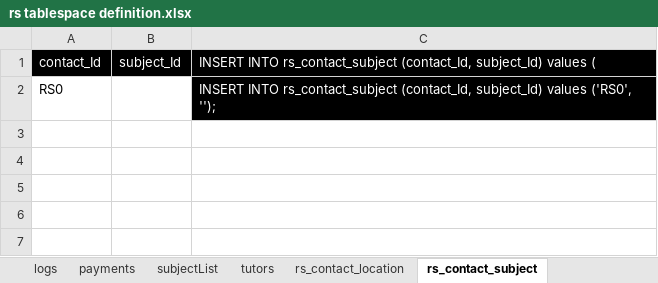
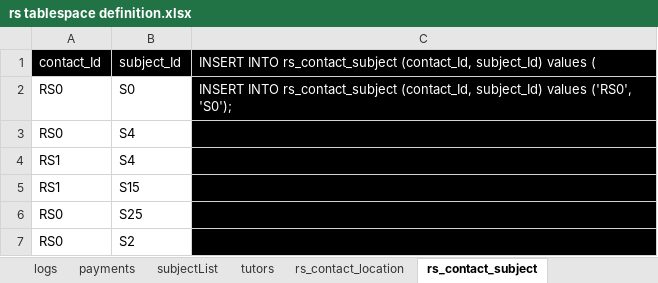
Before and after one commit to jamesfulford/tutoring-database-scripts, an Excel workbook: rs tablespace definition.xlsx, sheet rs_contact_subject, drawn as a sheet; values as stored, in another font and other column widths than the file's, no borders; the diff names each change by its address in the sheet, - before the commit and + after, or states it on an @@ line.

```diff
--- a/rs tablespace definition.xlsx (sheet rs_contact_subject)
+++ b/rs tablespace definition.xlsx (sheet rs_contact_subject)
-B2: (empty)
+B2: S0
-C2: …values ('RS0', '');
+C2: …values ('RS0', 'S0');
+row 3: RS0 | S4
+row 4: RS1 | S4
+row 5: RS1 | S15
+row 6: RS0 | S25
+row 7: RS0 | S2
```
Also changed, not shown: sheet subjectList.
